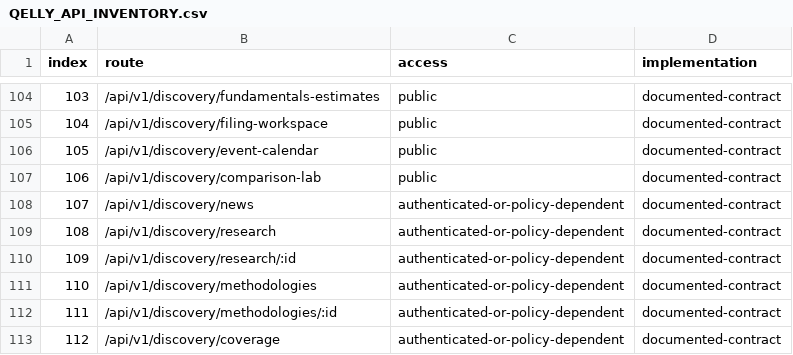
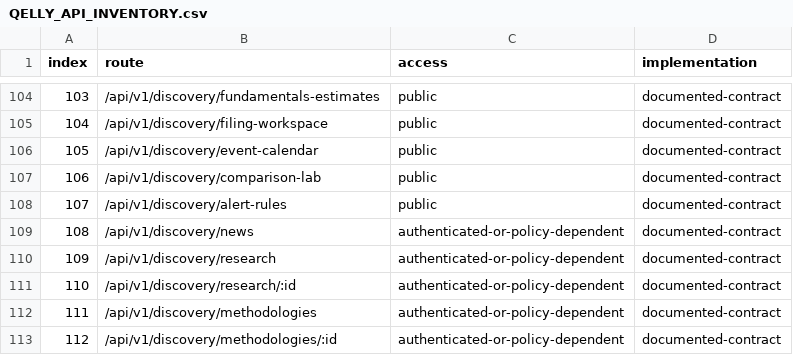
Before and after one commit to hemangsah/qelly-intelligence, a CSV file: artifacts/QELLY_API_INVENTORY.csv, drawn as a sheet; only a part is shown, gaps mark what is left out; the shorter side is filled out with more unchanged rows; addresses are those after the commit; the diff names each change by its address in the sheet, - before the commit and + after, or states it on an @@ line.

Commit message:
feat: rebuild governed alert rules

```diff
--- a/artifacts/QELLY_API_INVENTORY.csv
+++ b/artifacts/QELLY_API_INVENTORY.csv
+row 108: 107 | /api/v1/discovery/alert-rules | public | documented-contract
@@ column A (index) renumbered from row 109 down @@
```
Also changed, not shown: artifacts/QELLY_ROUTE_INVENTORY.csv, 23 other files.
